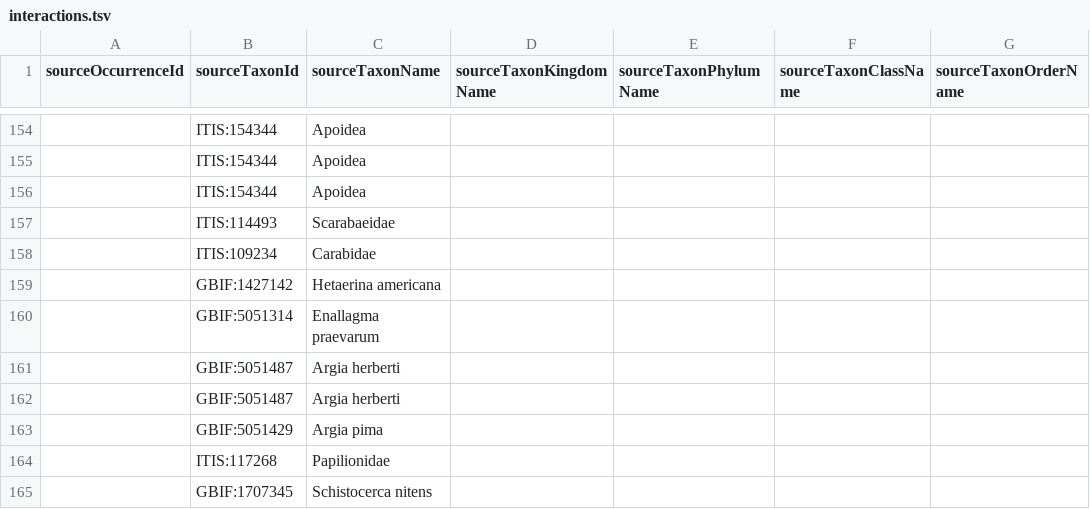
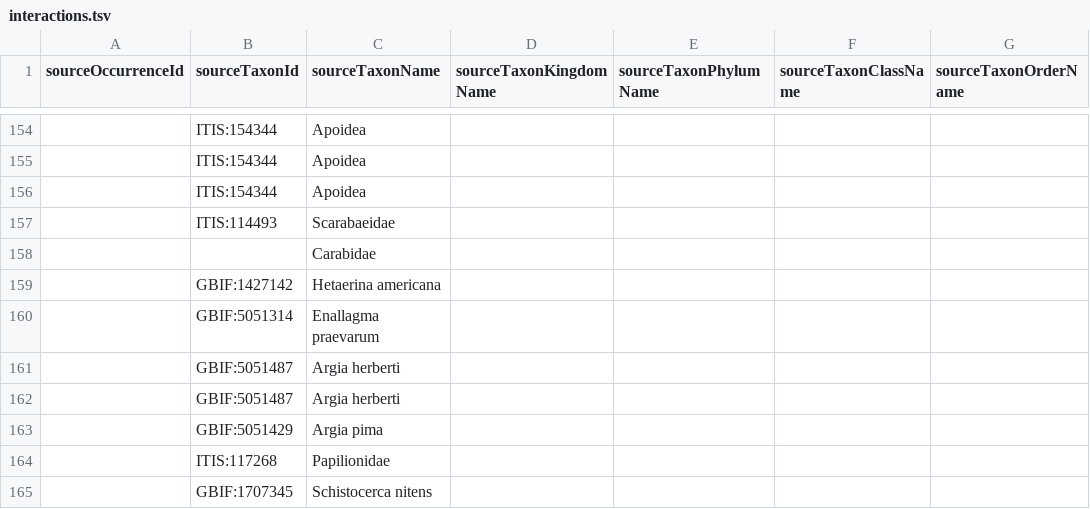
Before and after one commit to flyingratchet/Oversteger_Studios_biotic_interactions, a TSV file: interactions.tsv, drawn as a sheet; only a part is shown, gaps mark what is left out; the diff names each change by its address in the sheet, - before the commit and + after, or states it on an @@ line.

Commit message:
Update interactions.tsv (5 Airtable + 417 photo-derived = 422 total)

```diff
--- a/interactions.tsv
+++ b/interactions.tsv
-B158 (sourceTaxonId): ITIS:109234
+B158 (sourceTaxonId): (empty)
```
